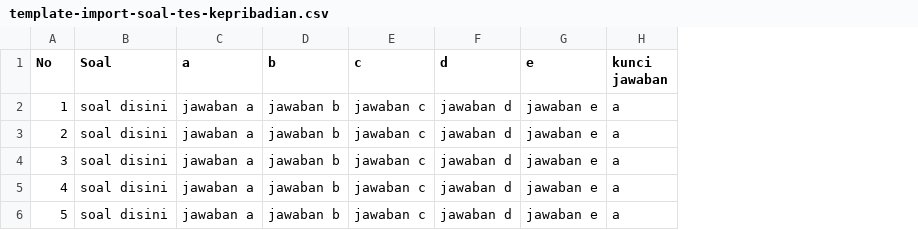
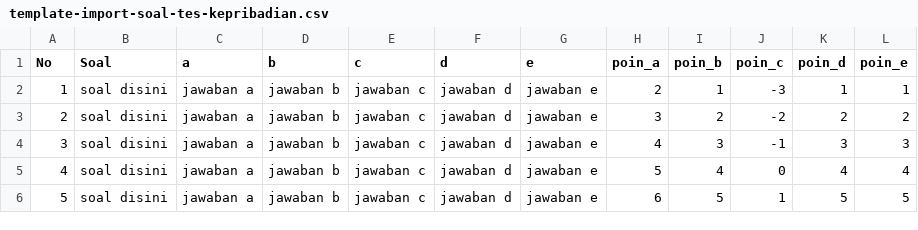
Before and after one commit to izzelislam/Psb, a CSV file: public/front/template-import-soal-tes-kepribadian.csv, drawn as a sheet; removed rows and columns are numbered as before the commit, all else as after; the diff names each change by its address in the sheet, - before the commit and + after, or states it on an @@ line.

```diff
--- a/public/front/template-import-soal-tes-kepribadian.csv
+++ b/public/front/template-import-soal-tes-kepribadian.csv
-column H (kunci jawaban), rows 2-6: all a
+column H (poin_a), rows 2-6: 2 | 3 | 4 | 5 | 6
+column I (poin_b), rows 2-6: 1 | 2 | 3 | 4 | 5
+column J (poin_c), rows 2-6: -3 | -2 | -1 | 0 | 1
+column K (poin_d), rows 2-6: 1 | 2 | 3 | 4 | 5
+column L (poin_e), rows 2-6: 1 | 2 | 3 | 4 | 5
```
Also changed, not shown: 1 other file.
